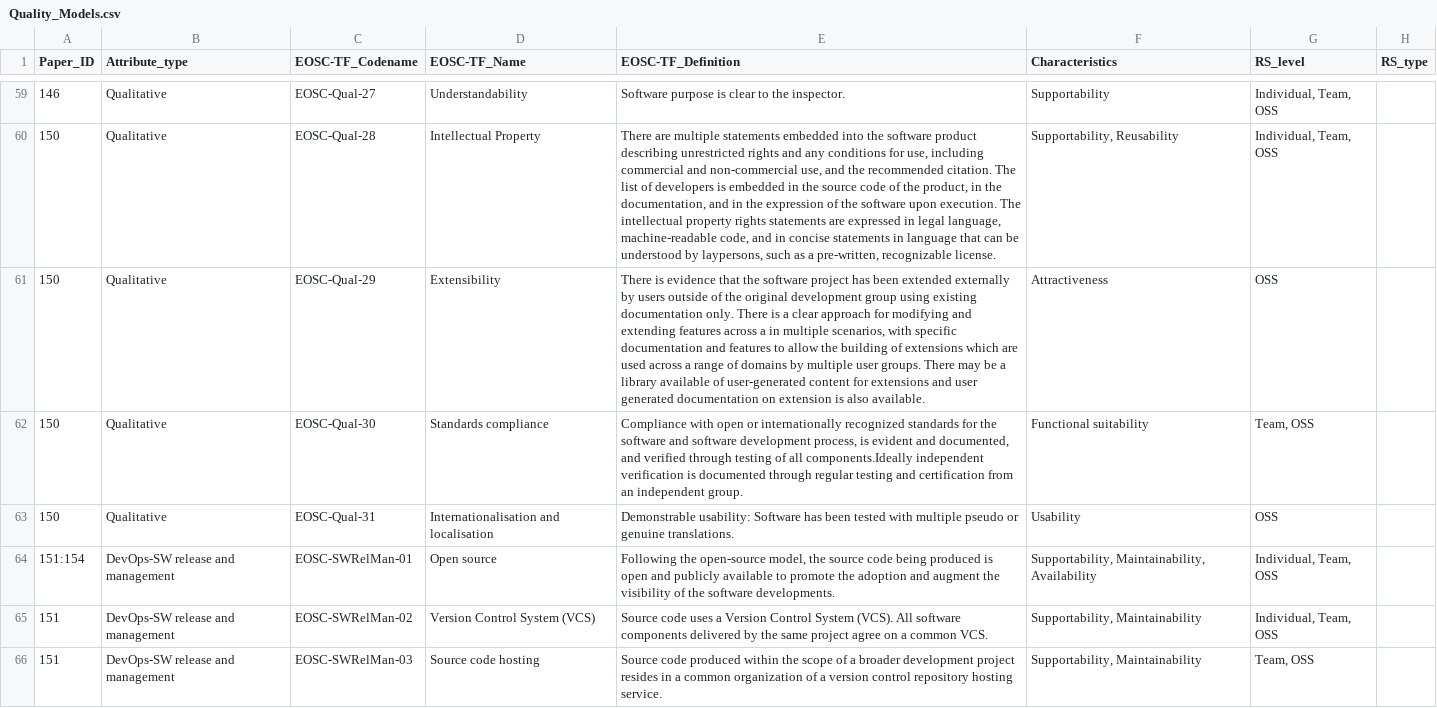
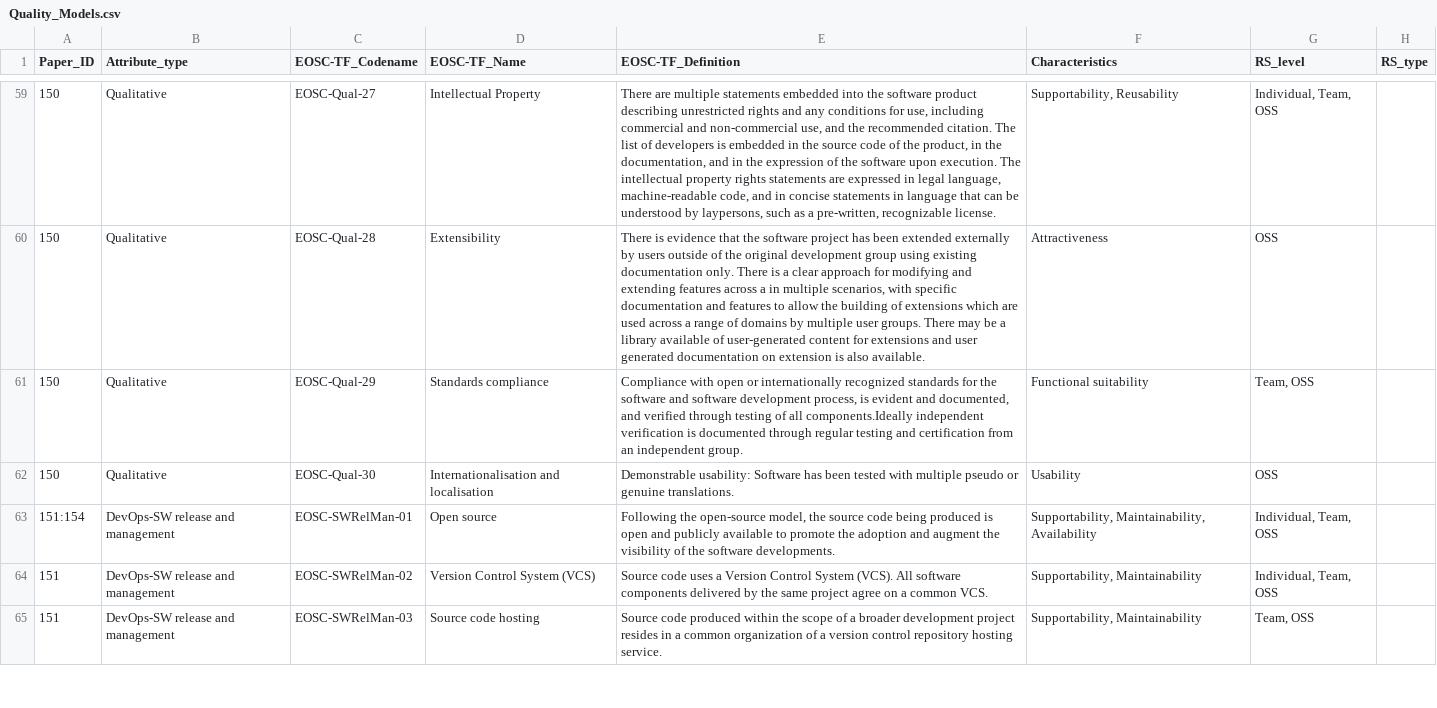
Before and after one commit to eosc-sq/ensure-sq, a CSV file: scripts/Quality_Models.csv, drawn as a sheet; only a part is shown, gaps mark what is left out; the diff covers the shown part only; the diff names each change by its address in the sheet, - before the commit and + after, or states it on an @@ line.

```diff
--- a/scripts/Quality_Models.csv
+++ b/scripts/Quality_Models.csv
-A59 (Paper_ID): 146
+A59 (Paper_ID): 150
-D59 (EOSC-TF_Name): Understandability
+D59 (EOSC-TF_Name): Intellectual Property
-E59 (EOSC-TF_Definition): Software purpose is clear to the inspector.
+E59 (EOSC-TF_Definition): There are multiple statements embedded into the software product describing unrestricted rights and any conditions for use, including commercial and non-commercial use, and the recommended citation. The list of developers is embedded in the source code of the product, in the documentation, and in the expression of the software upon execution. The intellectual property rights statements are expressed in legal language, machine-readable code, and in concise statements in language that can be understood by laypersons, such as a pre-written, recognizable license.
-F59 (Characteristics): Supportability
+F59 (Characteristics): Supportability, Reusability
-D60 (EOSC-TF_Name): Intellectual Property
+D60 (EOSC-TF_Name): Extensibility
-E60 (EOSC-TF_Definition): There are multiple statements embedded into the software product describing unrestricted rights and any conditions for use, including commercial and non-commercial use, and the recommended citation. The list of developers is embedded in the source code of the product, in the documentation, and in the expression of the software upon execution. The intellectual property rights statements are expressed in legal language, machine-readable code, and in concise statements in language that can be understood by laypersons, such as a pre-written, recognizable license.
+E60 (EOSC-TF_Definition): There is evidence that the software project has been extended externally by users outside of the original development group using existing documentation only. There is a clear approach for modifying and extending features across a in multiple scenarios, with specific documentation and features to allow the building of extensions which are used across a range of domains by multiple user groups. There may be a library available of user-generated content for extensions and user generated documentation on extension is also available.
-F60 (Characteristics): Supportability, Reusability
+F60 (Characteristics): Attractiveness
-G60 (RS_level): Individual, Team, OSS
+G60 (RS_level): OSS
-D61 (EOSC-TF_Name): Extensibility
+D61 (EOSC-TF_Name): Standards compliance
-E61 (EOSC-TF_Definition): There is evidence that the software project has been extended externally by users outside of the original development group using existing documentation only. There is a clear approach for modifying and extending features across a in multiple scenarios, with specific documentation and features to allow the building of extensions which are used across a range of domains by multiple user groups. There may be a library available of user-generated content for extensions and user generated documentation on extension is also available.
+E61 (EOSC-TF_Definition): Compliance with open or internationally recognized standards for the software and software development process, is evident and documented, and verified through testing of all components.Ideally independent verification is documented through regular testing and certification from an independent group.
-F61 (Characteristics): Attractiveness
+F61 (Characteristics): Functional suitability
-G61 (RS_level): OSS
+G61 (RS_level): Team, OSS
-D62 (EOSC-TF_Name): Standards compliance
+D62 (EOSC-TF_Name): Internationalisation and localisation
-E62 (EOSC-TF_Definition): Compliance with open or internationally recognized standards for the software and software development process, is evident and documented, and verified through testing of all components.Ideally independent verification is documented through regular testing and certification from an independent group.
+E62 (EOSC-TF_Definition): Demonstrable usability: Software has been tested with multiple pseudo or genuine translations.
-F62 (Characteristics): Functional suitability
+F62 (Characteristics): Usability
-G62 (RS_level): Team, OSS
+G62 (RS_level): OSS
-row 63: 150 | Qualitative | EOSC-Qual-31 | Internationalisation and localisation | Demonstrable usability: Software has been tested with multiple pseudo or genuine translations. | Usability | OSS
```
Also changed, not shown: 29 edited cells elsewhere in this file, 2 other files.
